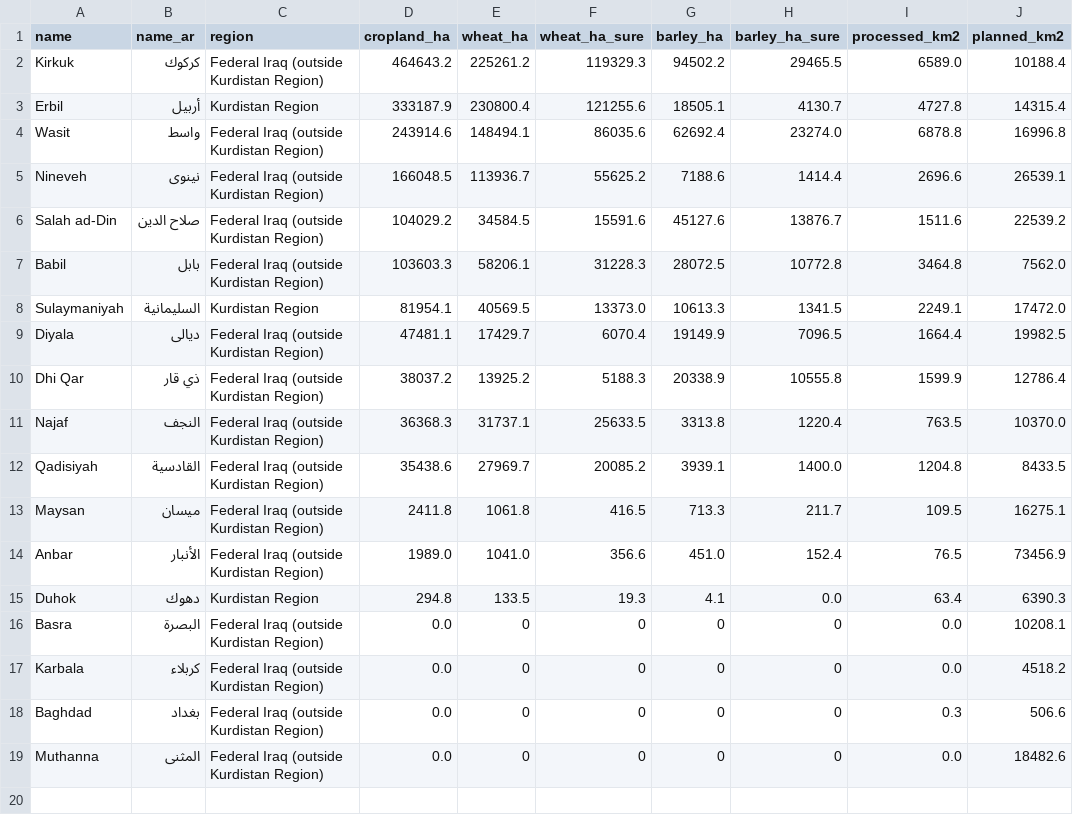
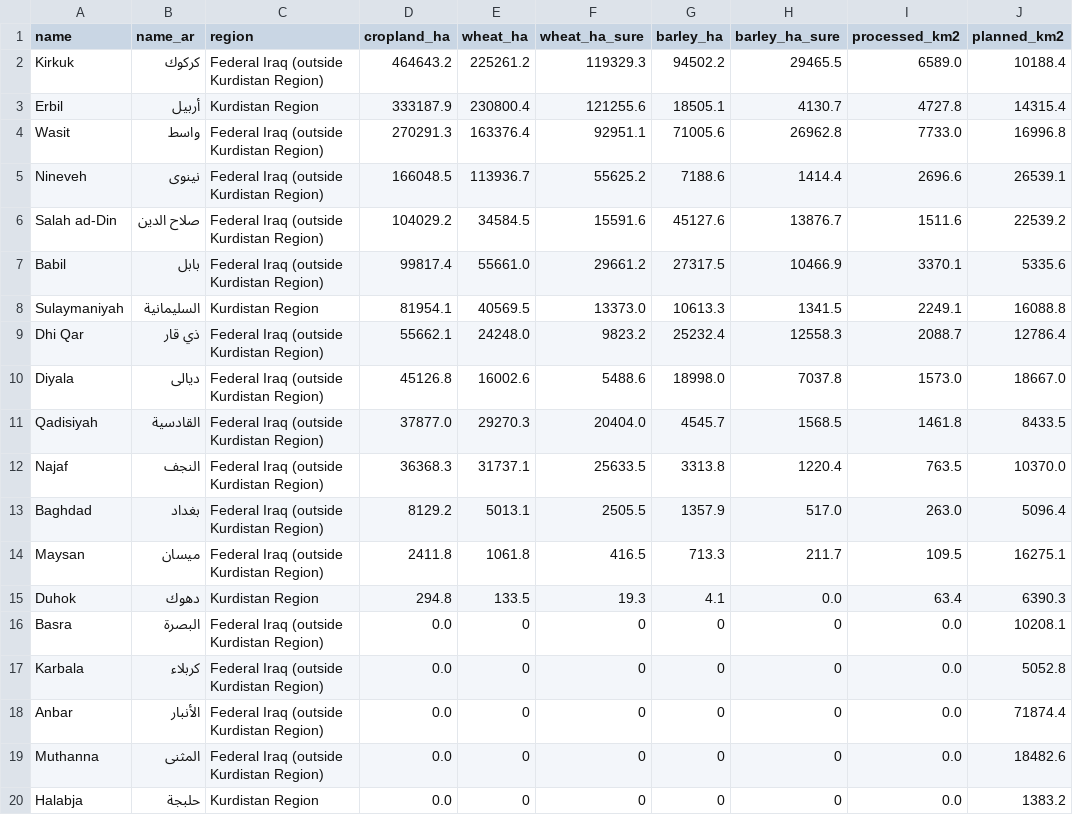
Before and after one commit to rawazrauf/iraq-farms-health, a CSV file: crops/2026/stats_governorates.csv, drawn as a sheet.

```diff
--- a/crops/2026/stats_governorates.csv
+++ b/crops/2026/stats_governorates.csv
@@ -3,17 +3,18 @@ Kirkuk,كركوك,Federal Iraq (outside Kurdistan Region),464643.2,225261.2,1193
 Erbil,أربيل,Kurdistan Region,333187.9,230800.4,121255.6,18505.1,4130.7,4727.8,14315.4
-Wasit,واسط,Federal Iraq (outside Kurdistan Region),243914.6,148494.1,86035.6,62692.4,23274.0,6878.8,16996.8
+Wasit,واسط,Federal Iraq (outside Kurdistan Region),270291.3,163376.4,92951.1,71005.6,26962.8,7733.0,16996.8
 Nineveh,نينوى,Federal Iraq (outside Kurdistan Region),166048.5,113936.7,55625.2,7188.6,1414.4,2696.6,26539.1
 Salah ad-Din,صلاح الدين,Federal Iraq (outside Kurdistan Region),104029.2,34584.5,15591.6,45127.6,13876.7,1511.6,22539.2
-Babil,بابل,Federal Iraq (outside Kurdistan Region),103603.3,58206.1,31228.3,28072.5,10772.8,3464.8,7562.0
-Sulaymaniyah,السليمانية,Kurdistan Region,81954.1,40569.5,13373.0,10613.3,1341.5,2249.1,17472.0
-Diyala,ديالى,Federal Iraq (outside Kurdistan Region),47481.1,17429.7,6070.4,19149.9,7096.5,1664.4,19982.5
-Dhi Qar,ذي قار,Federal Iraq (outside Kurdistan Region),38037.2,13925.2,5188.3,20338.9,10555.8,1599.9,12786.4
+Babil,بابل,Federal Iraq (outside Kurdistan Region),99817.4,55661.0,29661.2,27317.5,10466.9,3370.1,5335.6
+Sulaymaniyah,السليمانية,Kurdistan Region,81954.1,40569.5,13373.0,10613.3,1341.5,2249.1,16088.8
+Dhi Qar,ذي قار,Federal Iraq (outside Kurdistan Region),55662.1,24248.0,9823.2,25232.4,12558.3,2088.7,12786.4
+Diyala,ديالى,Federal Iraq (outside Kurdistan Region),45126.8,16002.6,5488.6,18998.0,7037.8,1573.0,18667.0
+Qadisiyah,القادسية,Federal Iraq (outside Kurdistan Region),37877.0,29270.3,20404.0,4545.7,1568.5,1461.8,8433.5
 Najaf,النجف,Federal Iraq (outside Kurdistan Region),36368.3,31737.1,25633.5,3313.8,1220.4,763.5,10370.0
-Qadisiyah,القادسية,Federal Iraq (outside Kurdistan Region),35438.6,27969.7,20085.2,3939.1,1400.0,1204.8,8433.5
+Baghdad,بغداد,Federal Iraq (outside Kurdistan Region),8129.2,5013.1,2505.5,1357.9,517.0,263.0,5096.4
 Maysan,ميسان,Federal Iraq (outside Kurdistan Region),2411.8,1061.8,416.5,713.3,211.7,109.5,16275.1
-Anbar,الأنبار,Federal Iraq (outside Kurdistan Region),1989.0,1041.0,356.6,451.0,152.4,76.5,73456.9
 Duhok,دهوك,Kurdistan Region,294.8,133.5,19.3,4.1,0.0,63.4,6390.3
 Basra,البصرة,Federal Iraq (outside Kurdistan Region),0.0,0,0,0,0,0.0,10208.1
-Karbala,كربلاء,Federal Iraq (outside Kurdistan Region),0.0,0,0,0,0,0.0,4518.2
-Baghdad,بغداد,Federal Iraq (outside Kurdistan Region),0.0,0,0,0,0,0.3,506.6
+Karbala,كربلاء,Federal Iraq (outside Kurdistan Region),0.0,0,0,0,0,0.0,5052.8
+Anbar,الأنبار,Federal Iraq (outside Kurdistan Region),0.0,0,0,0,0,0.0,71874.4
 Muthanna,المثنى,Federal Iraq (outside Kurdistan Region),0.0,0,0,0,0,0.0,18482.6
+Halabja,حلبجة,Kurdistan Region,0.0,0,0,0,0,0.0,1383.2
```
Also changed, not shown: crops/2026/stats_districts.csv, crops/2026/stats_regions.csv, 10 other files.
